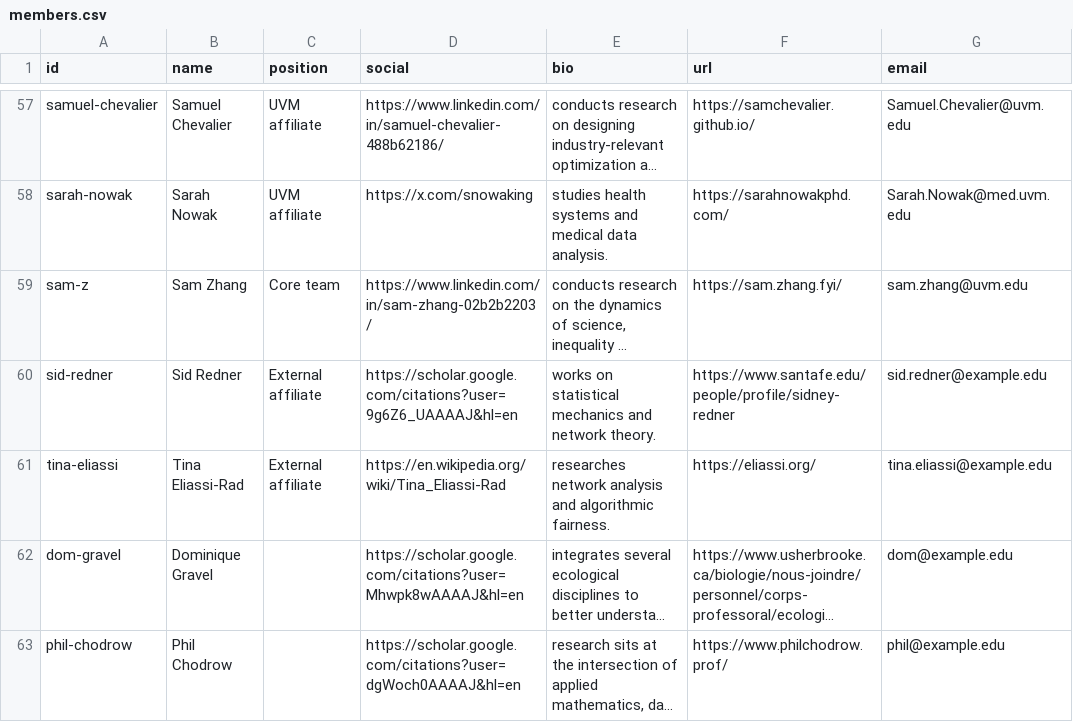
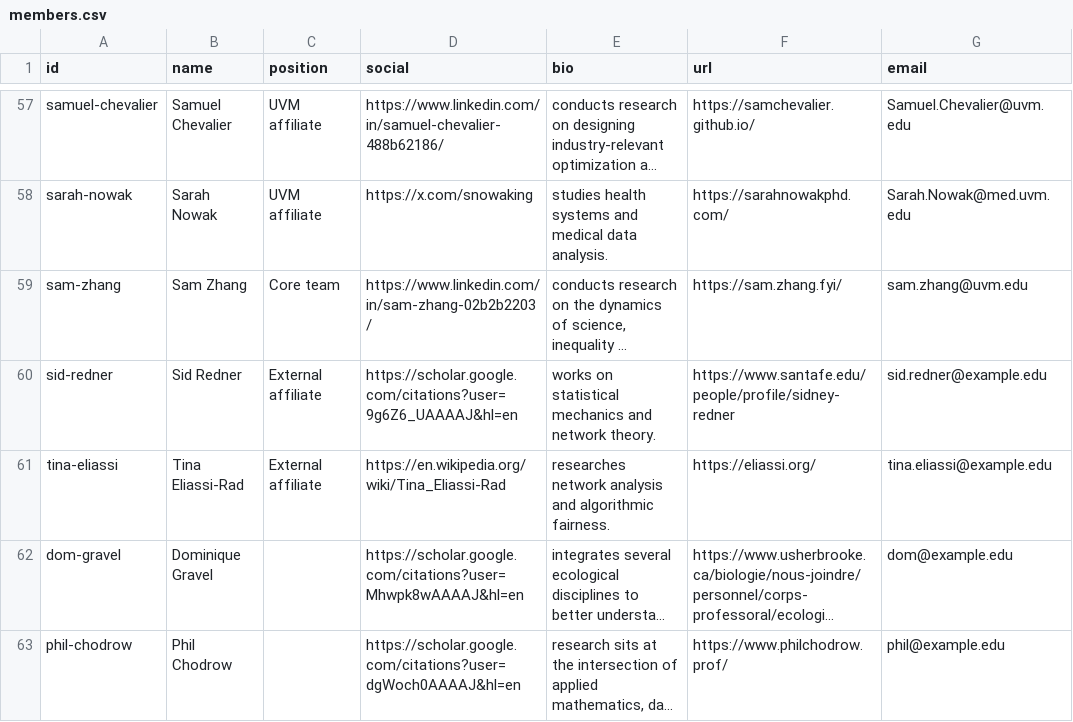
Before and after one commit to Vermont-Complex-Systems/vcsi-website, a CSV file: src/data/members.csv, drawn as a sheet; only a part is shown, gaps mark what is left out; long unchanged cells end in …; the diff names each change by its address in the sheet, - before the commit and + after, or states it on an @@ line.

```diff
--- a/src/data/members.csv
+++ b/src/data/members.csv
-A59 (id): sam-z
+A59 (id): sam-zhang
```
Also changed, not shown: src/data/groups.csv, 12 other files.
